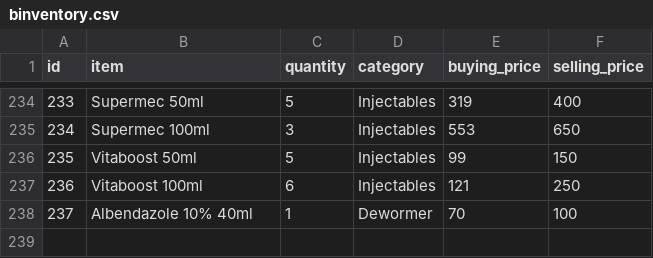
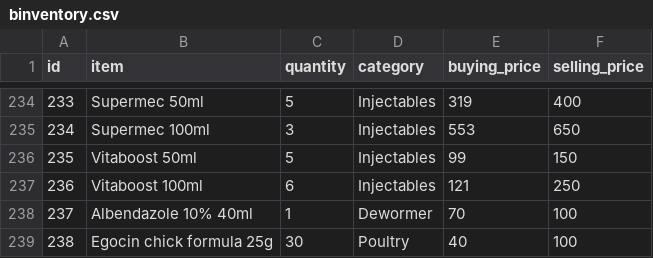
Before and after one commit to Wan7iku/Business-Mangament-App, a CSV file: binventory.csv, drawn as a sheet; only a part is shown, gaps mark what is left out.

Commit message:
Add Egocin chick formula 25g to inventory

```diff
--- a/binventory.csv
+++ b/binventory.csv
@@ -238 +238,2 @@ id,item,quantity,category,buying_price,selling_price
 237,Albendazole 10% 40ml,1,Dewormer,70,100
+238,Egocin chick formula 25g,30,Poultry,40,100
```
